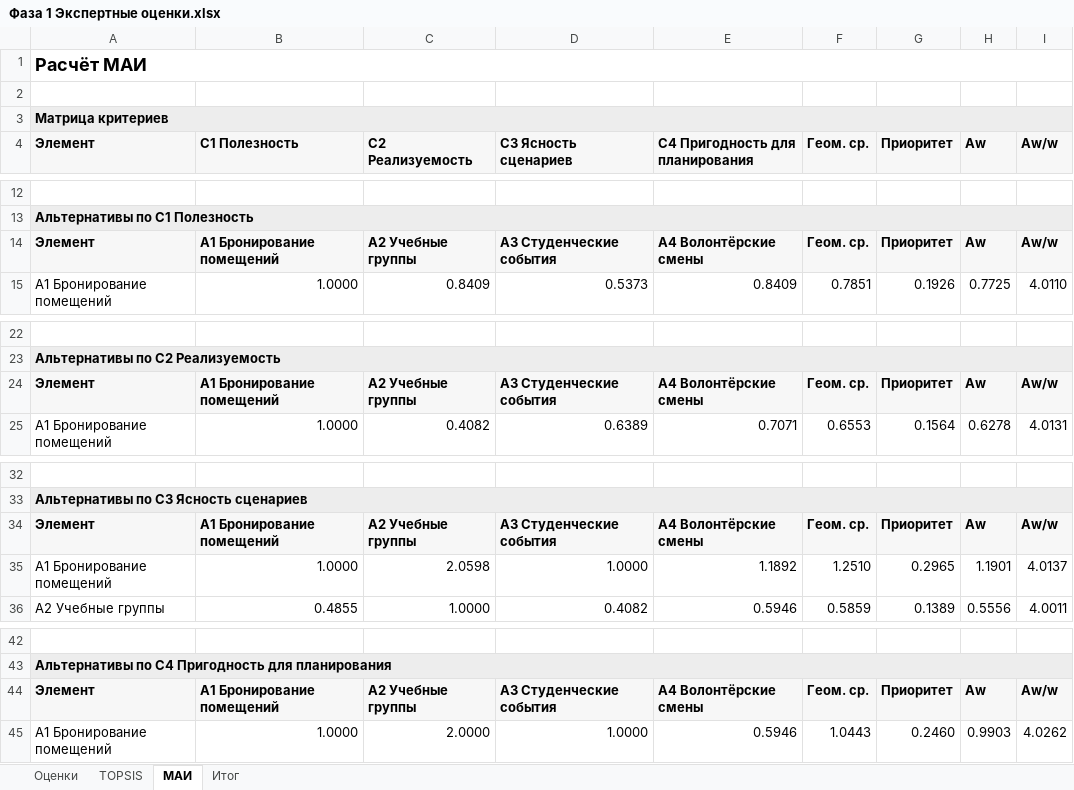
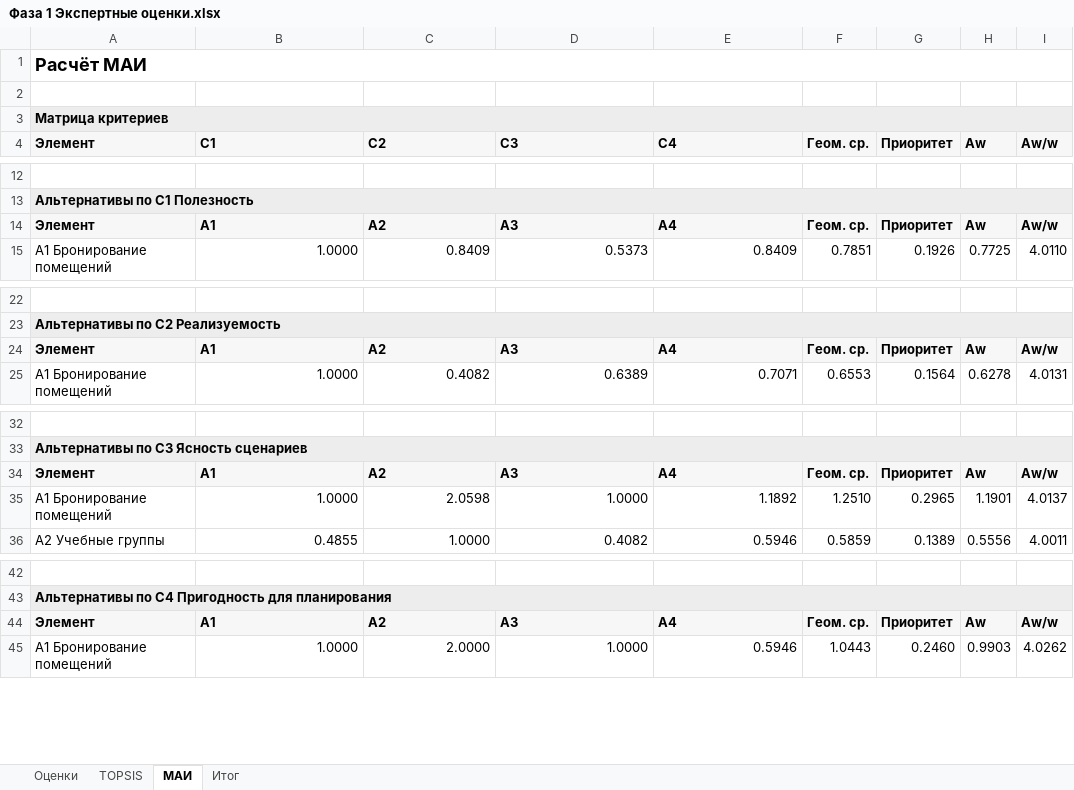
Before and after one commit to rewqaz/project_management_19team, an Excel workbook: Фаза 1 - Выбор концепции проекта/Фаза 1 Экспертные оценки.xlsx, sheet МАИ, drawn as a sheet; only a part is shown, gaps mark what is left out; values as stored, in another font and other column widths than the file's, no borders; the diff covers the shown part only; the diff names each change by its address in the sheet, - before the commit and + after, or states it on an @@ line.

```diff
--- a/Фаза 1 - Выбор концепции проекта/Фаза 1 Экспертные оценки.xlsx (sheet МАИ)
+++ b/Фаза 1 - Выбор концепции проекта/Фаза 1 Экспертные оценки.xlsx (sheet МАИ)
-B4: C1 Полезность
+B4: C1
-C4: C2 Реализуемость
+C4: C2
-D4: C3 Ясность сценариев
+D4: C3
-E4: C4 Пригодность для планирования
+E4: C4
-B14 (C1): A1 Бронирование помещений
+B14 (C1): A1
-C14 (C2): A2 Учебные группы
+C14 (C2): A2
-D14 (C3): A3 Студенческие события
+D14 (C3): A3
-E14 (C4): A4 Волонтёрские смены
+E14 (C4): A4
-B24 (C1): A1 Бронирование помещений
+B24 (C1): A1
-C24 (C2): A2 Учебные группы
+C24 (C2): A2
-D24 (C3): A3 Студенческие события
+D24 (C3): A3
-E24 (C4): A4 Волонтёрские смены
+E24 (C4): A4
-B34 (C1): A1 Бронирование помещений
+B34 (C1): A1
-C34 (C2): A2 Учебные группы
+C34 (C2): A2
-D34 (C3): A3 Студенческие события
+D34 (C3): A3
-E34 (C4): A4 Волонтёрские смены
+E34 (C4): A4
-B44 (C1): A1 Бронирование помещений
+B44 (C1): A1
-C44 (C2): A2 Учебные группы
+C44 (C2): A2
-D44 (C3): A3 Студенческие события
+D44 (C3): A3
-E44 (C4): A4 Волонтёрские смены
+E44 (C4): A4
```
Also changed, not shown: 211 added rows elsewhere in this sheet, 1 other file.
